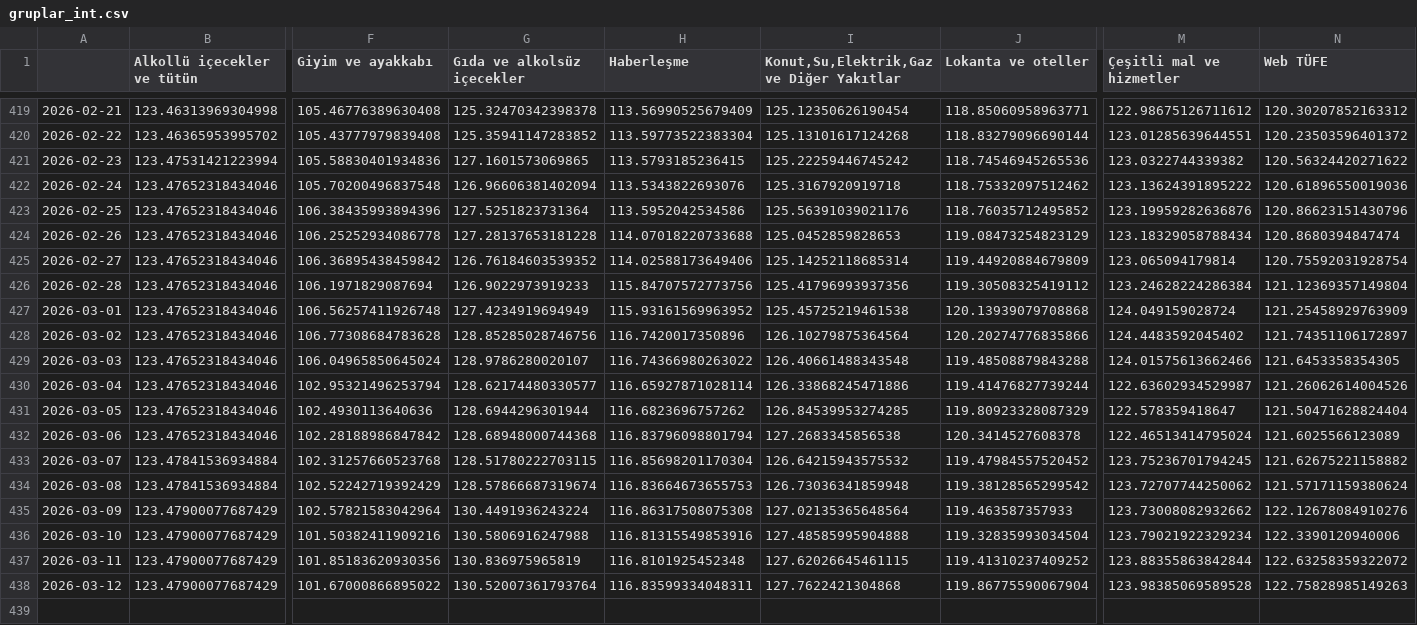
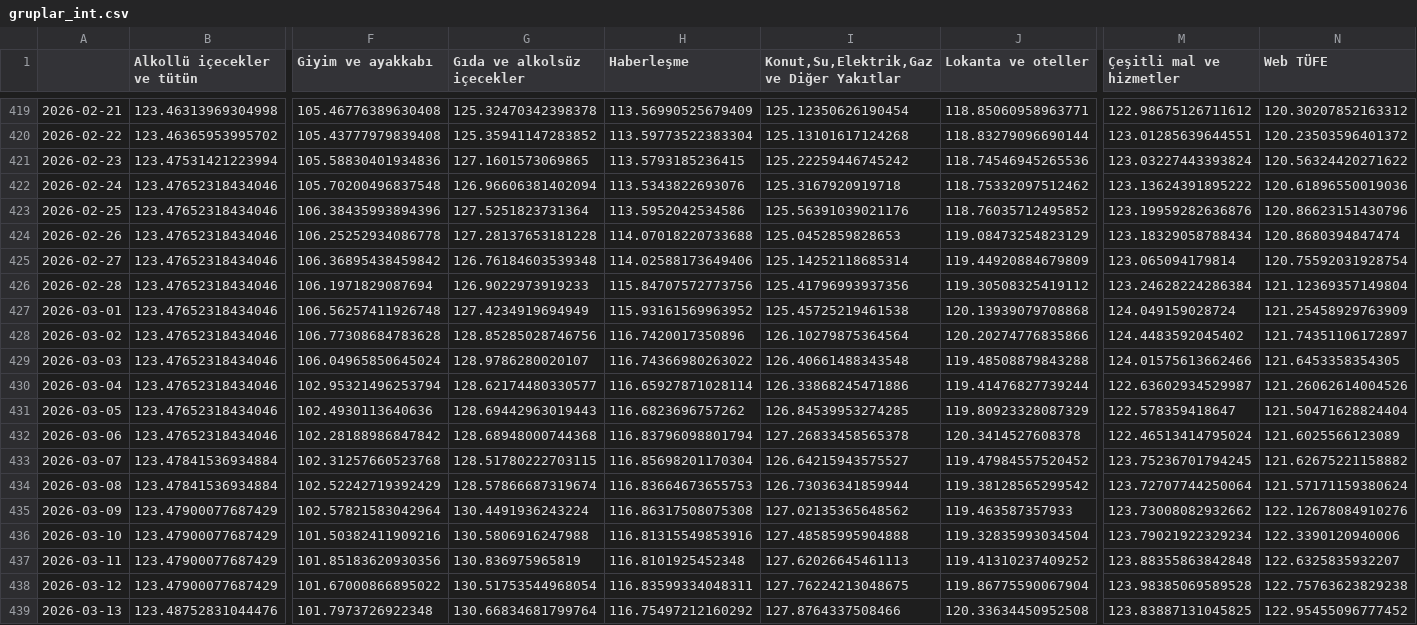
Before and after one commit to kaboya19/web-tufe-flask, a CSV file: gruplar_int.csv, drawn as a sheet; only a part is shown, gaps mark what is left out; rows hold the shown columns only; the diff covers the shown part only; the diff names each change by its address in the sheet, - before the commit and + after, or states it on an @@ line.

```diff
--- a/gruplar_int.csv
+++ b/gruplar_int.csv
-M421 (Çeşitli mal ve hizmetler): 123.0322744339382
+M421 (Çeşitli mal ve hizmetler): 123.03227443393824
-G425 (Gıda ve alkolsüz içecekler): 126.76184603539352
+G425 (Gıda ve alkolsüz içecekler): 126.76184603539348
-G431 (Gıda ve alkolsüz içecekler): 128.6944296301944
+G431 (Gıda ve alkolsüz içecekler): 128.69442963019443
-I432: 127.2683345856538
+I432: 127.26833458565378
-I433: 126.64215943575532
+I433: 126.64215943575527
-I434: 126.73036341859948
+I434: 126.73036341859944
-M434 (Çeşitli mal ve hizmetler): 123.72707744250062
+M434 (Çeşitli mal ve hizmetler): 123.72707744250064
-I435: 127.02135365648564
+I435: 127.02135365648562
-I437: 127.62026645461115
+I437: 127.62026645461113
-M437 (Çeşitli mal ve hizmetler): 123.88355863842844
+M437 (Çeşitli mal ve hizmetler): 123.88355863842848
-N437 (Web TÜFE): 122.63258359322072
+N437 (Web TÜFE): 122.6325835932207
-G438 (Gıda ve alkolsüz içecekler): 130.52007361793764
+G438 (Gıda ve alkolsüz içecekler): 130.51753544968054
-I438: 127.7622421304868
+I438: 127.76224213048675
-N438 (Web TÜFE): 122.75828985149263
+N438 (Web TÜFE): 122.75763623829238
+row 439: 2026-03-13 | 123.48752831044476 | 101.7973726922348 | 130.66834681799764 | 116.75497212160292 | 127.8764337508466 | 120.33634450952508 | 123.83887131045825 | 122.95455096777452
```
Also changed, not shown: 8 edited cells elsewhere in this file, açlıksınırı.csv, gruplarv2.csv, 33 other files.
